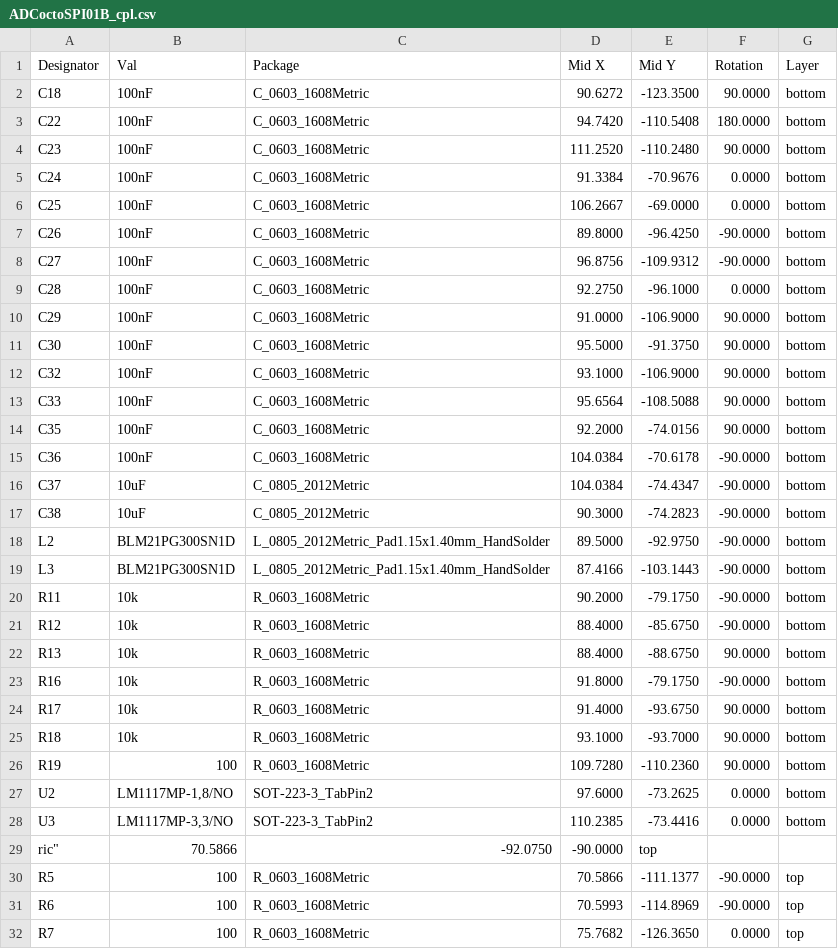
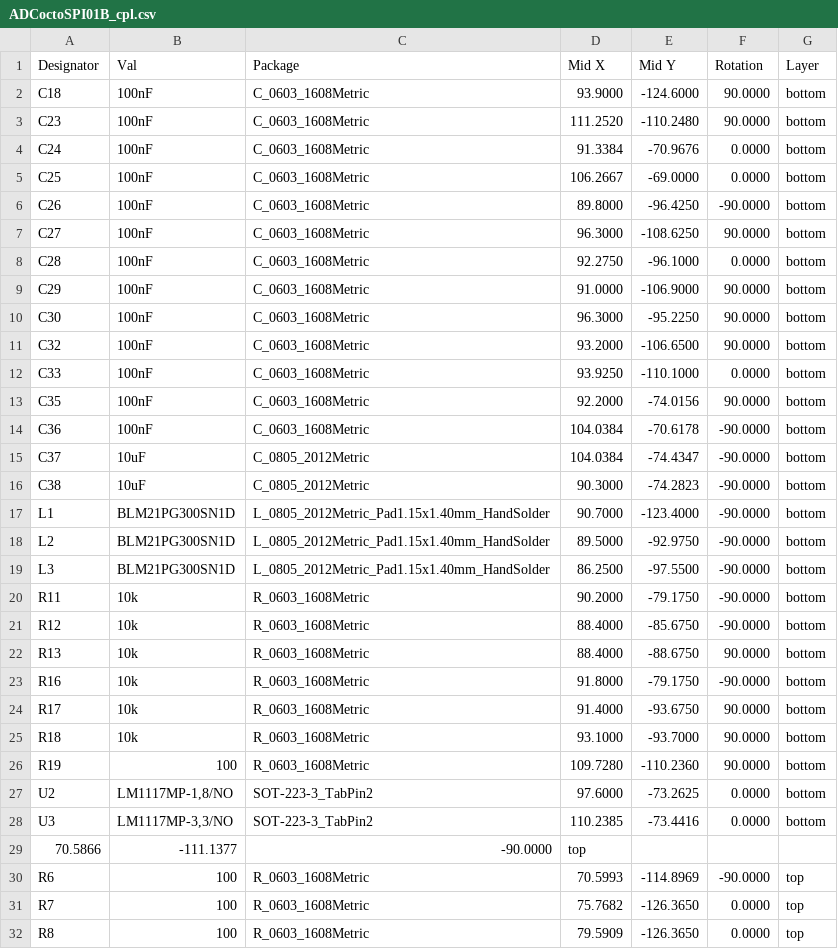
Before and after one commit to mlab-modules/ADCoctoSPI01, a CSV file: hw/cam_profi/PnP/ADCoctoSPI01B_cpl.csv, drawn as a sheet; only a part is shown; the shorter side is filled out with more unchanged rows.

```diff
--- a/hw/cam_profi/PnP/ADCoctoSPI01B_cpl.csv
+++ b/hw/cam_profi/PnP/ADCoctoSPI01B_cpl.csv
@@ -1,4 +1,3 @@
 Designator,Val,Package,Mid X,Mid Y,Rotation,Layer
-"C18","100nF","C_0603_1608Metric",90.6272,-123.3500,90.0000,bottom
-"C22","100nF","C_0603_1608Metric",94.7420,-110.5408,180.0000,bottom
+"C18","100nF","C_0603_1608Metric",93.9000,-124.6000,90.0000,bottom
 "C23","100nF","C_0603_1608Metric",111.2520,-110.2480,90.0000,bottom
@@ -7,8 +6,8 @@ Designator,Val,Package,Mid X,Mid Y,Rotation,Layer
 "C26","100nF","C_0603_1608Metric",89.8000,-96.4250,-90.0000,bottom
-"C27","100nF","C_0603_1608Metric",96.8756,-109.9312,-90.0000,bottom
+"C27","100nF","C_0603_1608Metric",96.3000,-108.6250,90.0000,bottom
 "C28","100nF","C_0603_1608Metric",92.2750,-96.1000,0.0000,bottom
 "C29","100nF","C_0603_1608Metric",91.0000,-106.9000,90.0000,bottom
-"C30","100nF","C_0603_1608Metric",95.5000,-91.3750,90.0000,bottom
-"C32","100nF","C_0603_1608Metric",93.1000,-106.9000,90.0000,bottom
-"C33","100nF","C_0603_1608Metric",95.6564,-108.5088,90.0000,bottom
+"C30","100nF","C_0603_1608Metric",96.3000,-95.2250,90.0000,bottom
+"C32","100nF","C_0603_1608Metric",93.2000,-106.6500,90.0000,bottom
+"C33","100nF","C_0603_1608Metric",93.9250,-110.1000,0.0000,bottom
 "C35","100nF","C_0603_1608Metric",92.2000,-74.0156,90.0000,bottom
@@ -17,4 +16,5 @@ Designator,Val,Package,Mid X,Mid Y,Rotation,Layer
 "C38","10uF","C_0805_2012Metric",90.3000,-74.2823,-90.0000,bottom
+"L1","BLM21PG300SN1D","L_0805_2012Metric_Pad1.15x1.40mm_HandSolder",90.7000,-123.4000,-90.0000,bottom
 "L2","BLM21PG300SN1D","L_0805_2012Metric_Pad1.15x1.40mm_HandSolder",89.5000,-92.9750,-90.0000,bottom
-"L3","BLM21PG300SN1D","L_0805_2012Metric_Pad1.15x1.40mm_HandSolder",87.4166,-103.1443,-90.0000,bottom
+"L3","BLM21PG300SN1D","L_0805_2012Metric_Pad1.15x1.40mm_HandSolder",86.2500,-97.5500,-90.0000,bottom
 "R11","10k","R_0603_1608Metric",90.2000,-79.1750,-90.0000,bottom
@@ -28,4 +28,3 @@ Designator,Val,Package,Mid X,Mid Y,Rotation,Layer
 "U3","LM1117MP-3,3/NO","SOT-223-3_TabPin2",110.2385,-73.4416,0.0000,bottom
-ric",70.5866,-92.0750,-90.0000,top
-"R5","100","R_0603_1608Metric",70.5866,-111.1377,-90.0000,top
+70.5866,-111.1377,-90.0000,top
 "R6","100","R_0603_1608Metric",70.5993,-114.8969,-90.0000,top
```
Also changed, not shown: hw/cam_profi/ADCoctoSPI01B-both_pos.csv, 34 other files.
